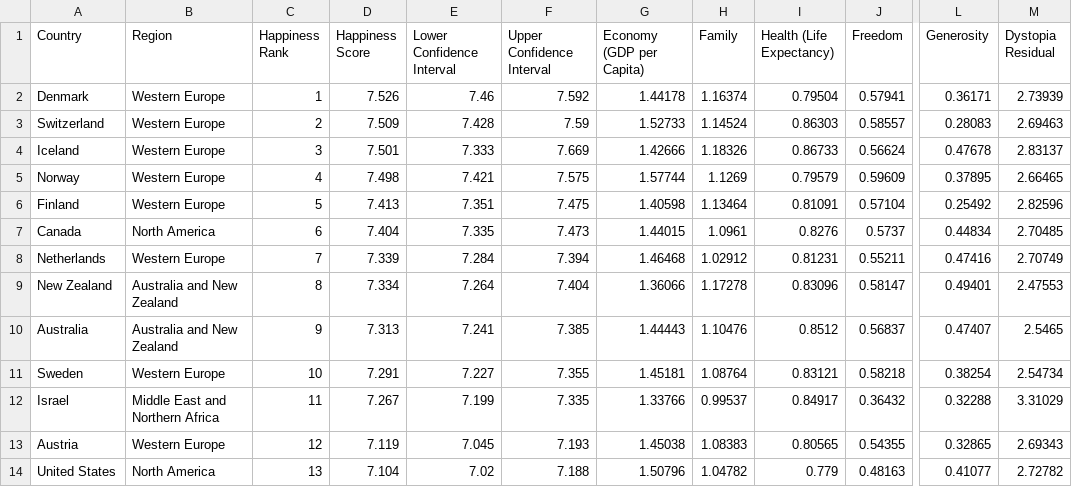
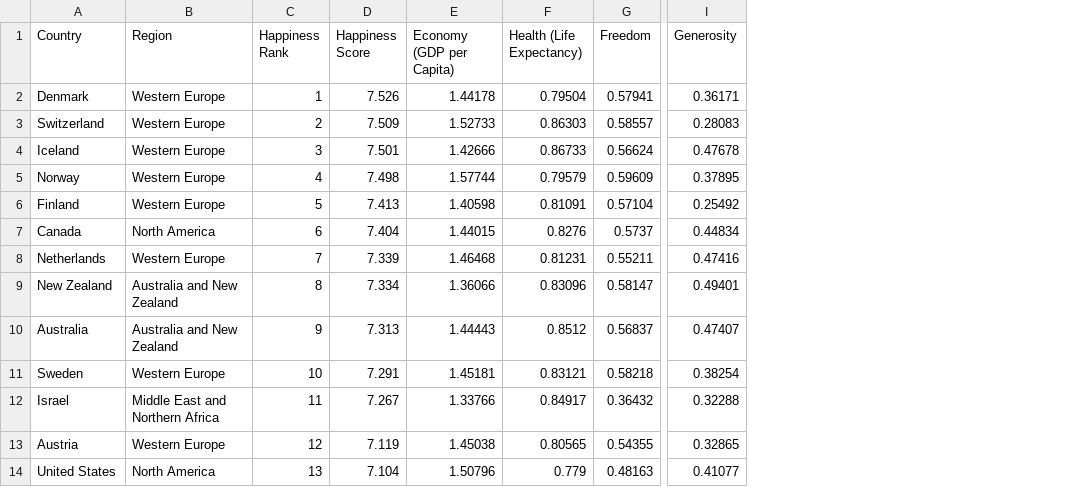
Before and after one commit to IsabelJamal95/project2-notepad, a CSV file: datasets_894_813759_2016.csv, drawn as a sheet; only a part is shown, gaps mark what is left out; the diff names each change by its address in the sheet, - before the commit and + after, or states it on an @@ line.

Commit message:
data clean-up, csvs and pandas

```diff
--- a/datasets_894_813759_2016.csv
+++ b/datasets_894_813759_2016.csv
-column E (Lower Confidence Interval), rows 2-14: 7.46 | 7.428 | 7.333 | 7.421 | 7.351 | 7.335 | 7.284 | 7.264 | 7.241 | 7.227 | 7.199 | 7.045 | 7.02
-column F (Upper Confidence Interval), rows 2-14: 7.592 | 7.59 | 7.669 | 7.575 | 7.475 | 7.473 | 7.394 | 7.404 | 7.385 | 7.355 | 7.335 | 7.193 | 7.188
-column H (Family), rows 2-14: 1.16374 | 1.14524 | 1.18326 | 1.1269 | 1.13464 | 1.0961 | 1.02912 | 1.17278 | 1.10476 | 1.08764 | 0.99537 | 1.08383 | 1.04782
-column M (Dystopia Residual), rows 2-14: 2.73939 | 2.69463 | 2.83137 | 2.66465 | 2.82596 | 2.70485 | 2.70749 | 2.47553 | 2.5465 | 2.54734 | 3.31029 | 2.69343 | 2.72782
```
Also changed, not shown: datasets_894_813759_2015.csv, datasets_894_813759_2017.csv, 4 other files.
